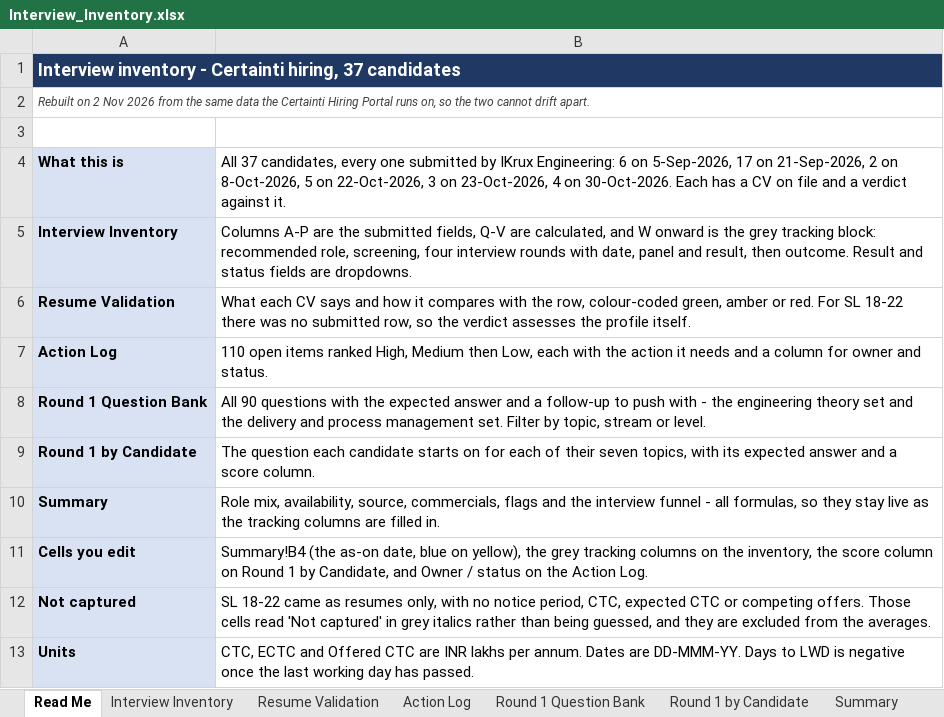
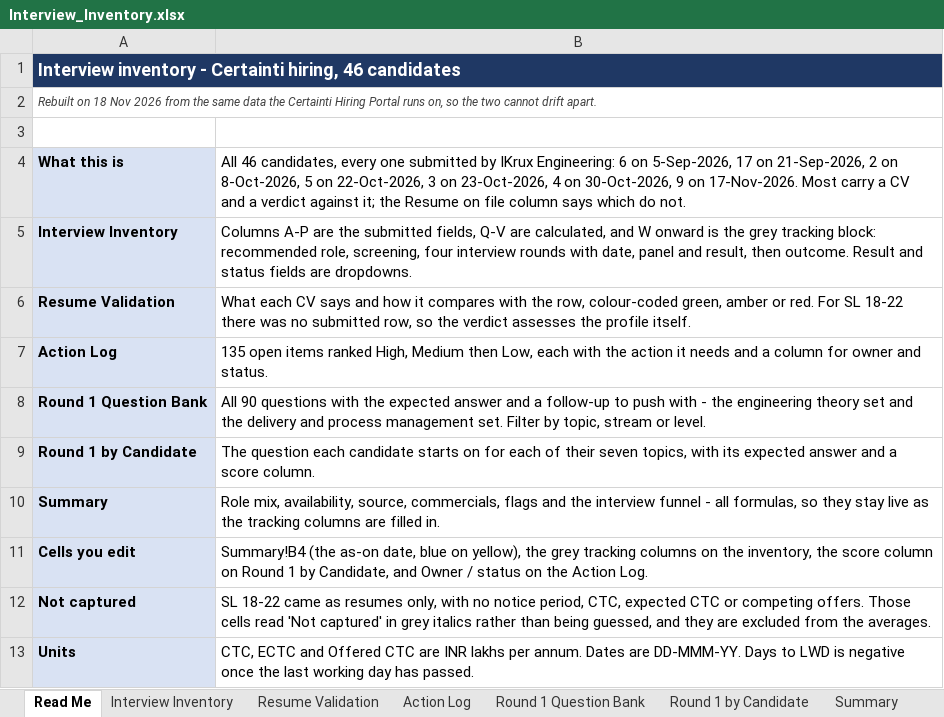
Before and after one commit to b-prabhu/my_utilties, an Excel workbook: interview/Interview_Inventory.xlsx, sheet Read Me, drawn as a sheet; values as stored, in another font and other column widths than the file's, no borders; the diff names each change by its address in the sheet, - before the commit and + after, or states it on an @@ line.

```diff
--- a/interview/Interview_Inventory.xlsx (sheet Read Me)
+++ b/interview/Interview_Inventory.xlsx (sheet Read Me)
-A1: …Certainti hiring, 37 candidates
+A1: …Certainti hiring, 46 candidates
-A2: Rebuilt on 2 Nov 2026…
+A2: Rebuilt on 18 Nov 2026…
-B4: All 37 candidates, every one submitted by IKrux Engineering: 6 on 5-Sep-2026, 17 on 21-Sep-2026, 2 on 8-Oct-2026, 5 on 22-Oct-2026, 3 on 23-Oct-2026, 4 on 30-Oct-2026. Each has a CV on file and a verdict against it.
+B4: All 46 candidates, every one submitted by IKrux Engineering: 6 on 5-Sep-2026, 17 on 21-Sep-2026, 2 on 8-Oct-2026, 5 on 22-Oct-2026, 3 on 23-Oct-2026, 4 on 30-Oct-2026, 9 on 17-Nov-2026. Most carry a CV and a verdict against it; the Resume on file column says which do not.
-B7: 110 open items…
+B7: 135 open items…
```
Also changed, not shown: sheet Interview Inventory, sheet Round 1 by Candidate, sheet Action Log, sheet Resume Validation, sheet Summary, formulas that keep their value, 6 other files.
